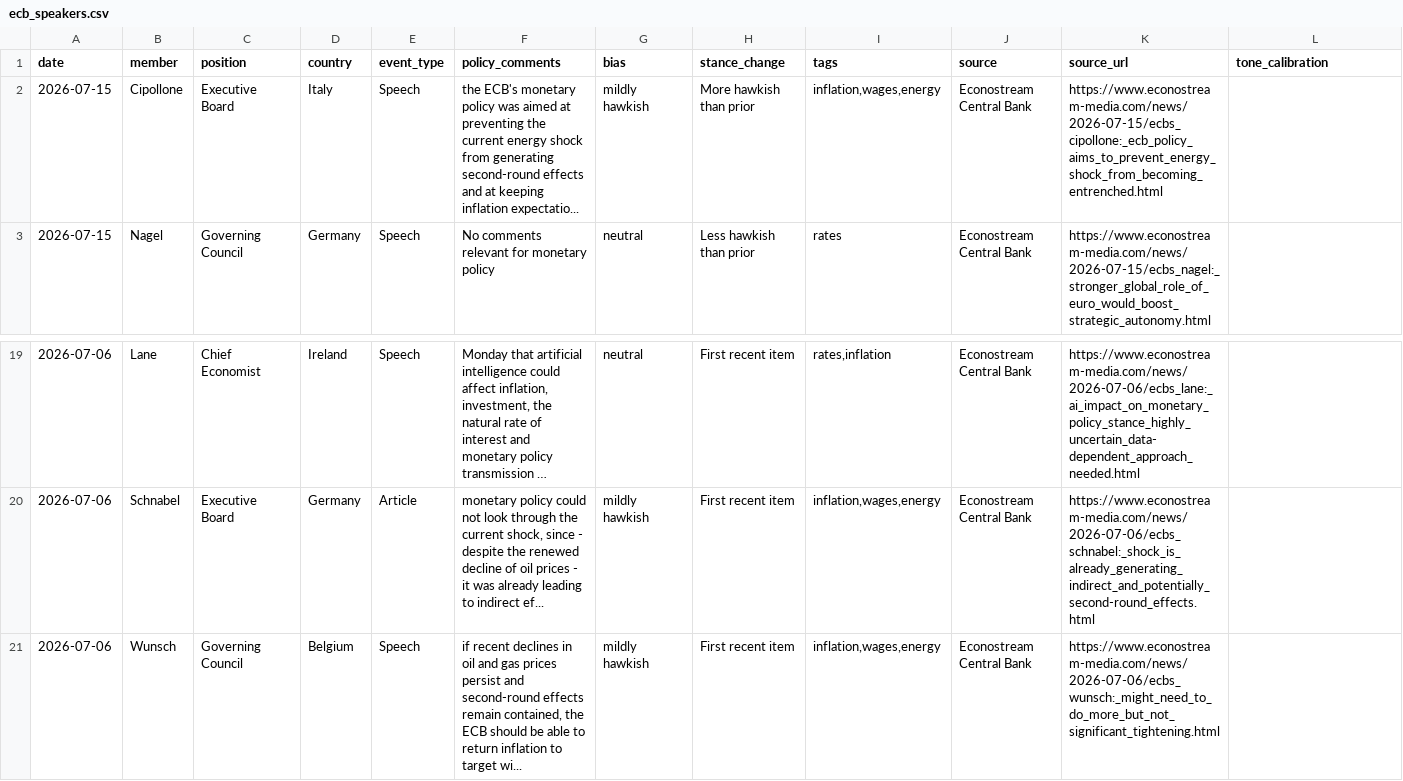
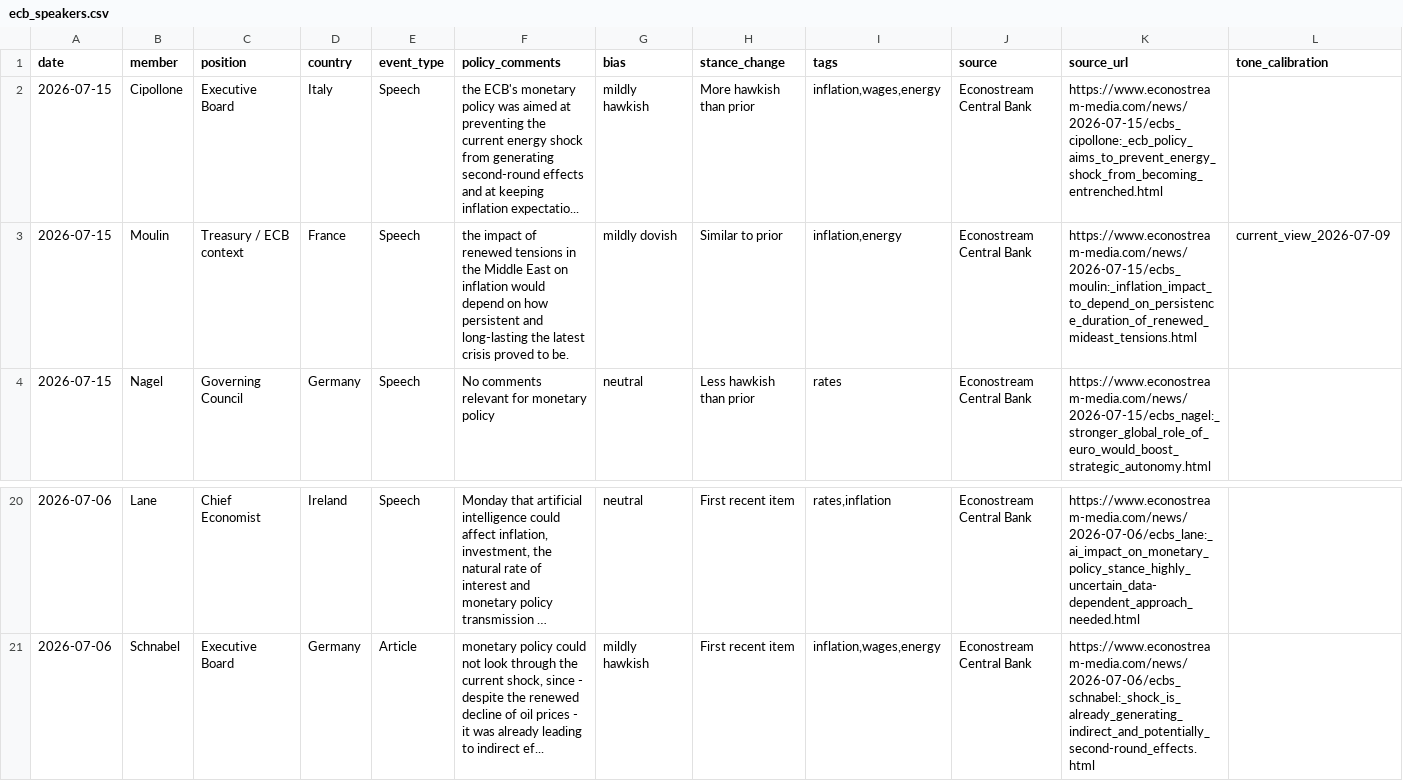
Before and after one commit to aliceodrumond/EuropeMonitor, a CSV file: data/processed/ecb_speakers.csv, drawn as a sheet; only a part is shown, gaps mark what is left out; long unchanged cells end in …; removed rows and columns are numbered as before the commit, all else as after; the diff names each change by its address in the sheet, - before the commit and + after, or states it on an @@ line.

Commit message:
Update ECB speakers 2026-07-17 06:01

```diff
--- a/data/processed/ecb_speakers.csv
+++ b/data/processed/ecb_speakers.csv
+row 3: 2026-07-15 | Moulin | Treasury / ECB context | France | Speech | the impact of renewed tensions in the Middle East on inflation would depend on how persistent and long-lasting the latest crisis proved to be. | mildly dovish | Similar to prior | inflation,energy | Econostream Central Bank | https://www.econostream-media.com/news/2026-07-15/ecbs_moulin:_inflation_impact_to_depend_on_persistence_duration_of_renewed_mideast_tensions.html | current_view_2026-07-09
-row 21: 2026-07-06 | Wunsch | Governing Council | Belgium | Speech | if recent declines in oil and gas prices persist and second-round effects remain contained, the ECB should be able to return inflation to target wi... | mildly hawkish | First recent item | inflation,wages,energy | Econostream Central Bank | https://www.econostream-media.com/news/2026-07-06/ecbs_wunsch:_might_need_to_do_more_but_not_significant_tightening.html
```
Also changed, not shown: 1 other file.
